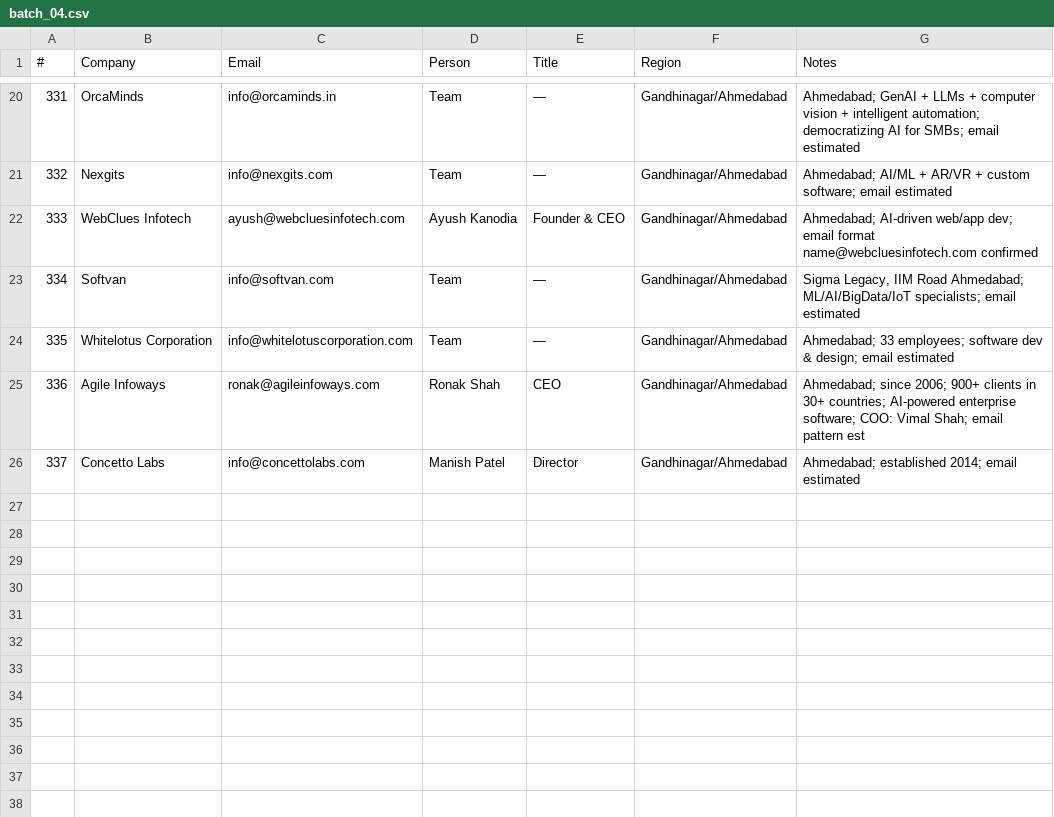
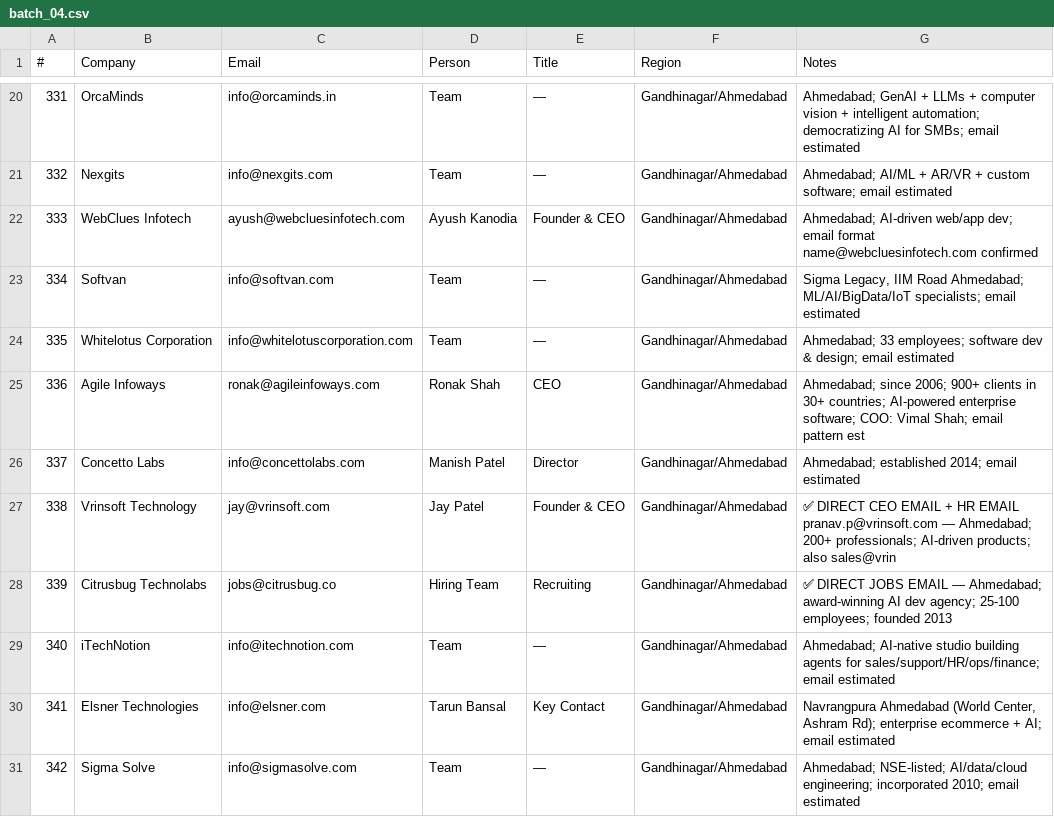
Before and after one commit to Arunendra21/outreach-emails, a CSV file: batch_04.csv, drawn as a sheet; only a part is shown, gaps mark what is left out; the diff names each change by its address in the sheet, - before the commit and + after, or states it on an @@ line.

```diff
--- a/batch_04.csv
+++ b/batch_04.csv
+row 27: 338 | Vrinsoft Technology | jay@vrinsoft.com | Jay Patel | Founder & CEO | Gandhinagar/Ahmedabad | ✅ DIRECT CEO EMAIL + HR EMAIL pranav.p@vrinsoft.com — Ahmedabad; 200+ professionals; AI-driven products; also sales@vrin
+row 28: 339 | Citrusbug Technolabs | jobs@citrusbug.co | Hiring Team | Recruiting | Gandhinagar/Ahmedabad | ✅ DIRECT JOBS EMAIL — Ahmedabad; award-winning AI dev agency; 25-100 employees; founded 2013
+row 29: 340 | iTechNotion | info@itechnotion.com | Team | — | Gandhinagar/Ahmedabad | Ahmedabad; AI-native studio building agents for sales/support/HR/ops/finance; email estimated
+row 30: 341 | Elsner Technologies | info@elsner.com | Tarun Bansal | Key Contact | Gandhinagar/Ahmedabad | Navrangpura Ahmedabad (World Center, Ashram Rd); enterprise ecommerce + AI; email estimated
+row 31: 342 | Sigma Solve | info@sigmasolve.com | Team | — | Gandhinagar/Ahmedabad | Ahmedabad; NSE-listed; AI/data/cloud engineering; incorporated 2010; email estimated
```
Also changed, not shown: emails.csv, hr_contacts.csv, 1 other file.
